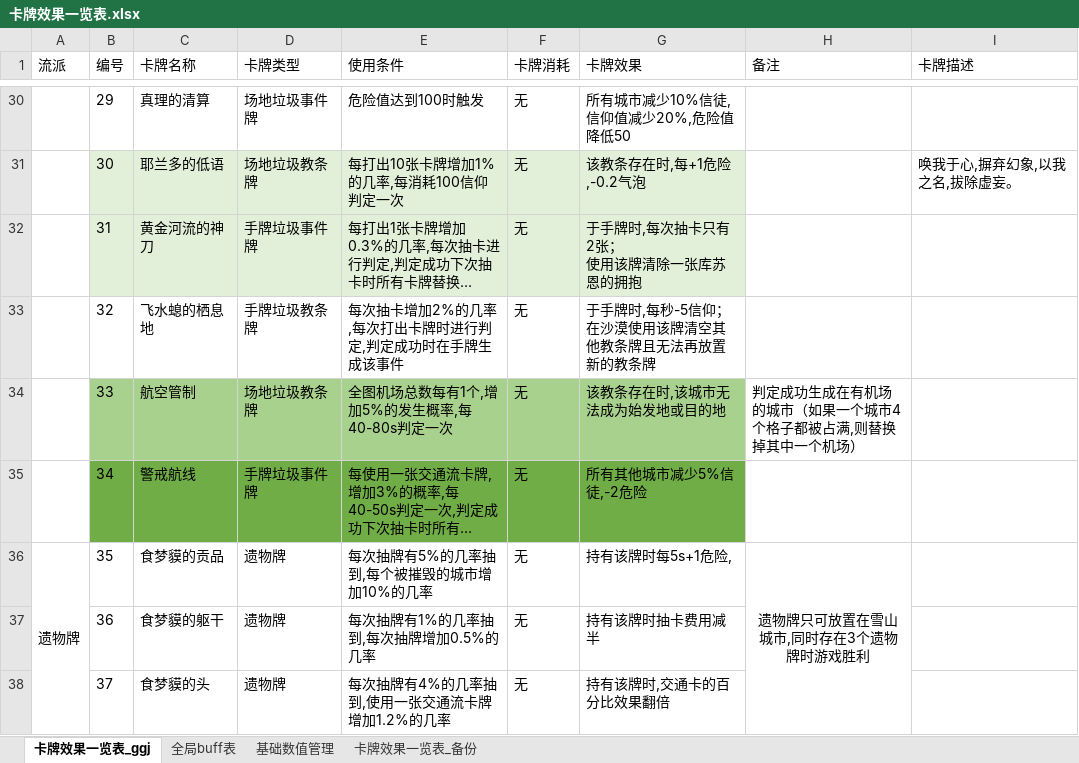
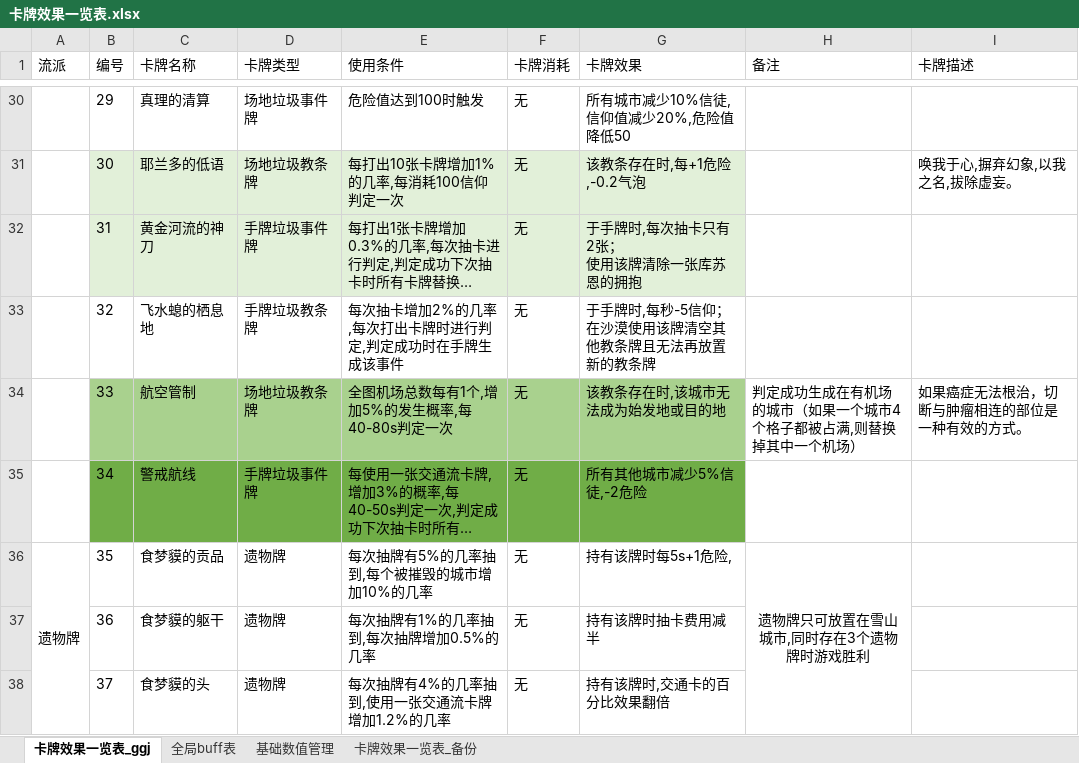
Before and after one commit to 3278143200zxy/2025gamejam, an Excel workbook: 策划案/GGJ配置表/卡牌效果一览表.xlsx, sheet 卡牌效果一览表_ggj, drawn as a sheet; only a part is shown, gaps mark what is left out; long unchanged cells end in …; values as stored, in another font and other column widths than the file's, no borders; the diff names each change by its address in the sheet, - before the commit and + after, or states it on an @@ line.

```diff
--- a/策划案/GGJ配置表/卡牌效果一览表.xlsx (sheet 卡牌效果一览表_ggj)
+++ b/策划案/GGJ配置表/卡牌效果一览表.xlsx (sheet 卡牌效果一览表_ggj)
-I34 (卡牌描述): (empty)
+I34 (卡牌描述): 如果癌症无法根治，切断与肿瘤相连的部位是一种有效的方式。
```
Also changed, not shown: 策划案/GGJ配置表/新闻效果一览表_ggj.xlsx, 3 other files.
